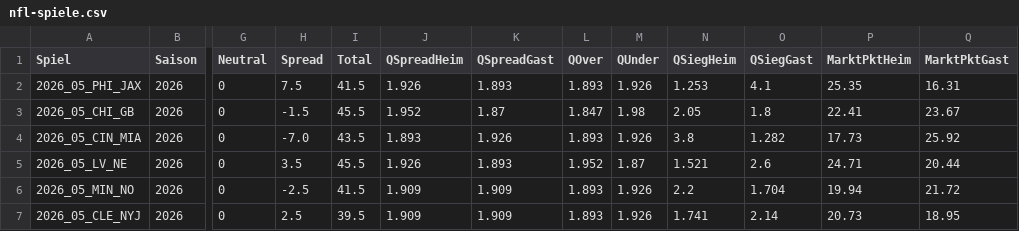
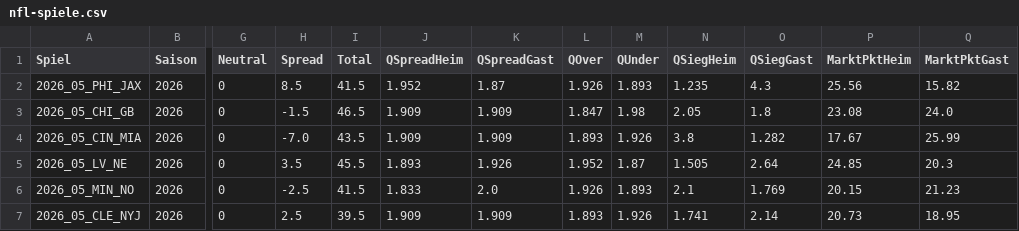
Before and after one commit to gobitodic0007-hash/Wettmodell, a CSV file: daten/nfl-spiele.csv, drawn as a sheet; only a part is shown, gaps mark what is left out; the diff covers the shown part only; the diff names each change by its address in the sheet, - before the commit and + after, or states it on an @@ line.

```diff
--- a/daten/nfl-spiele.csv
+++ b/daten/nfl-spiele.csv
-H2 (Spread): 7.5
+H2 (Spread): 8.5
-J2 (QSpreadHeim): 1.926
+J2 (QSpreadHeim): 1.952
-K2 (QSpreadGast): 1.893
+K2 (QSpreadGast): 1.87
-L2 (QOver): 1.893
+L2 (QOver): 1.926
-M2 (QUnder): 1.926
+M2 (QUnder): 1.893
-N2 (QSiegHeim): 1.253
+N2 (QSiegHeim): 1.235
-O2 (QSiegGast): 4.1
+O2 (QSiegGast): 4.3
-P2 (MarktPktHeim): 25.35
+P2 (MarktPktHeim): 25.56
-Q2 (MarktPktGast): 16.31
+Q2 (MarktPktGast): 15.82
-I3 (Total): 45.5
+I3 (Total): 46.5
-J3 (QSpreadHeim): 1.952
+J3 (QSpreadHeim): 1.909
-K3 (QSpreadGast): 1.87
+K3 (QSpreadGast): 1.909
-P3 (MarktPktHeim): 22.41
+P3 (MarktPktHeim): 23.08
-Q3 (MarktPktGast): 23.67
+Q3 (MarktPktGast): 24.0
-J4 (QSpreadHeim): 1.893
+J4 (QSpreadHeim): 1.909
-K4 (QSpreadGast): 1.926
+K4 (QSpreadGast): 1.909
-P4 (MarktPktHeim): 17.73
+P4 (MarktPktHeim): 17.67
-Q4 (MarktPktGast): 25.92
+Q4 (MarktPktGast): 25.99
-J5 (QSpreadHeim): 1.926
+J5 (QSpreadHeim): 1.893
-K5 (QSpreadGast): 1.893
+K5 (QSpreadGast): 1.926
-N5 (QSiegHeim): 1.521
+N5 (QSiegHeim): 1.505
-O5 (QSiegGast): 2.6
+O5 (QSiegGast): 2.64
-P5 (MarktPktHeim): 24.71
+P5 (MarktPktHeim): 24.85
-Q5 (MarktPktGast): 20.44
+Q5 (MarktPktGast): 20.3
-J6 (QSpreadHeim): 1.909
+J6 (QSpreadHeim): 1.833
-K6 (QSpreadGast): 1.909
+K6 (QSpreadGast): 2.0
-L6 (QOver): 1.893
+L6 (QOver): 1.926
-M6 (QUnder): 1.926
+M6 (QUnder): 1.893
-N6 (QSiegHeim): 2.2
+N6 (QSiegHeim): 2.1
-O6 (QSiegGast): 1.704
+O6 (QSiegGast): 1.769
-P6 (MarktPktHeim): 19.94
+P6 (MarktPktHeim): 20.15
-Q6 (MarktPktGast): 21.72
+Q6 (MarktPktGast): 21.23
```
Also changed, not shown: 37 edited cells elsewhere in this file, daten/nfl-linien.csv, daten/nfl-td.csv, 3 other files.
